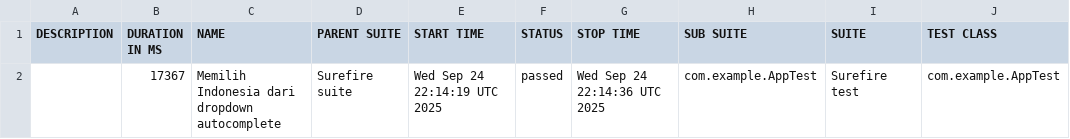
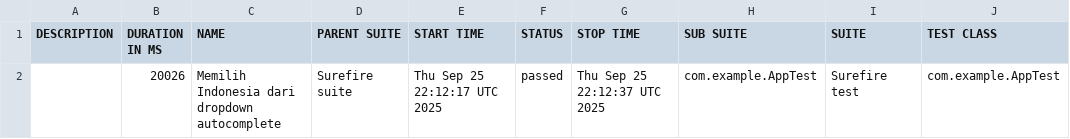
Before and after one commit to fianforza86/Automation-Fian-Test, a CSV file: data/suites.csv, drawn as a sheet; only a part is shown; the diff names each change by its address in the sheet, - before the commit and + after, or states it on an @@ line.

```diff
--- a/data/suites.csv
+++ b/data/suites.csv
-B2 (DURATION IN MS): 17367
+B2 (DURATION IN MS): 20026
-E2 (START TIME): Wed Sep 24 22:14:19 UTC 2025
+E2 (START TIME): Thu Sep 25 22:12:17 UTC 2025
-G2 (STOP TIME): Wed Sep 24 22:14:36 UTC 2025
+G2 (STOP TIME): Thu Sep 25 22:12:37 UTC 2025
```
Also changed, not shown: 16 other files.
